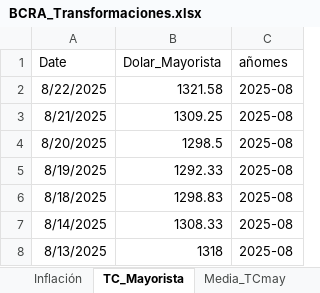
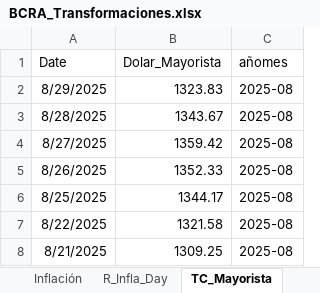
Before and after one commit to JavierETpna/Variables_Compartidas, an Excel workbook: BCRA_Transformaciones.xlsx, sheet TC_Mayorista, drawn as a sheet; only a part is shown; the shorter side is filled out with more unchanged rows; values as stored, in another font and other column widths than the file's, no borders; table styles not drawn; the diff names each change by its address in the sheet, - before the commit and + after, or states it on an @@ line.

```diff
--- a/BCRA_Transformaciones.xlsx (sheet TC_Mayorista)
+++ b/BCRA_Transformaciones.xlsx (sheet TC_Mayorista)
+sheet tab: R_Infla_Day
+row 2: 8/29/2025 | 1323.83 | 2025-08
+row 3: 8/28/2025 | 1343.67 | 2025-08
+row 4: 8/27/2025 | 1359.42 | 2025-08
+row 5: 8/26/2025 | 1352.33 | 2025-08
+row 6: 8/25/2025 | 1344.17 | 2025-08
```
Also changed, not shown: sheet Variables, sheet TNA_Depósitos_30d, 1 other file.
